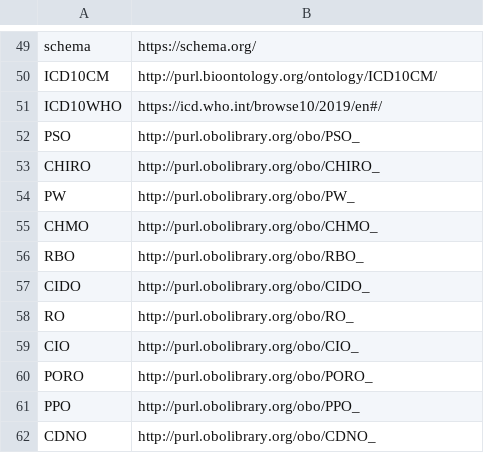
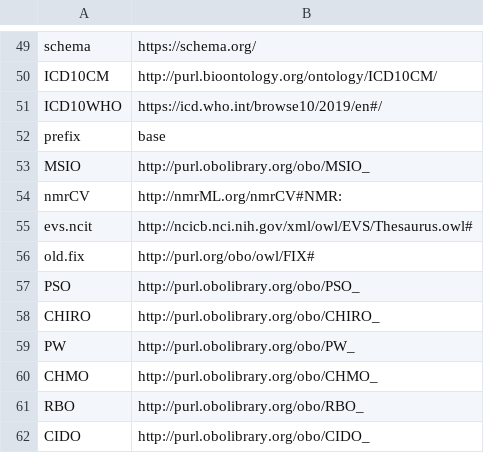
Before and after one commit to INCATools/semantic-sql, a CSV file: src/semsql/builder/prefixes/prefixes.csv, drawn as a sheet; only a part is shown, gaps mark what is left out; the shorter side is filled out with more unchanged rows.

```diff
--- a/src/semsql/builder/prefixes/prefixes.csv
+++ b/src/semsql/builder/prefixes/prefixes.csv
@@ -51,2 +51,7 @@ ICD10CM,http://purl.bioontology.org/ontology/ICD10CM/
 ICD10WHO,https://icd.who.int/browse10/2019/en#/
+prefix,base
+MSIO,http://purl.obolibrary.org/obo/MSIO_
+nmrCV,http://nmrML.org/nmrCV#NMR:
+evs.ncit,http://ncicb.nci.nih.gov/xml/owl/EVS/Thesaurus.owl#
+old.fix,http://purl.org/obo/owl/FIX#
 PSO,http://purl.obolibrary.org/obo/PSO_
```
Also changed, not shown: 9 other files.
